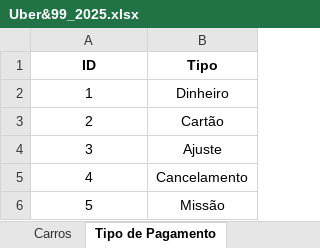
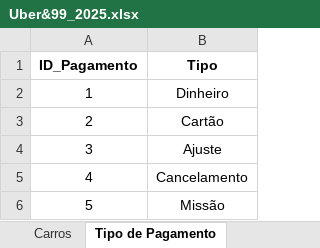
Before and after one commit to renanpacheco2/Portfolio-Uber, an Excel workbook: data/Uber&99_2025.xlsx, sheet Tipo de Pagamento, drawn as a sheet; values as stored, in another font and other column widths than the file's, no borders; the diff names each change by its address in the sheet, - before the commit and + after, or states it on an @@ line.

```diff
--- a/data/Uber&99_2025.xlsx (sheet Tipo de Pagamento)
+++ b/data/Uber&99_2025.xlsx (sheet Tipo de Pagamento)
-A1: ID
+A1: ID_Pagamento
```
Also changed, not shown: sheet Corridas, sheet Valor_Viagem, sheet Localidade, formulas that keep their value.
